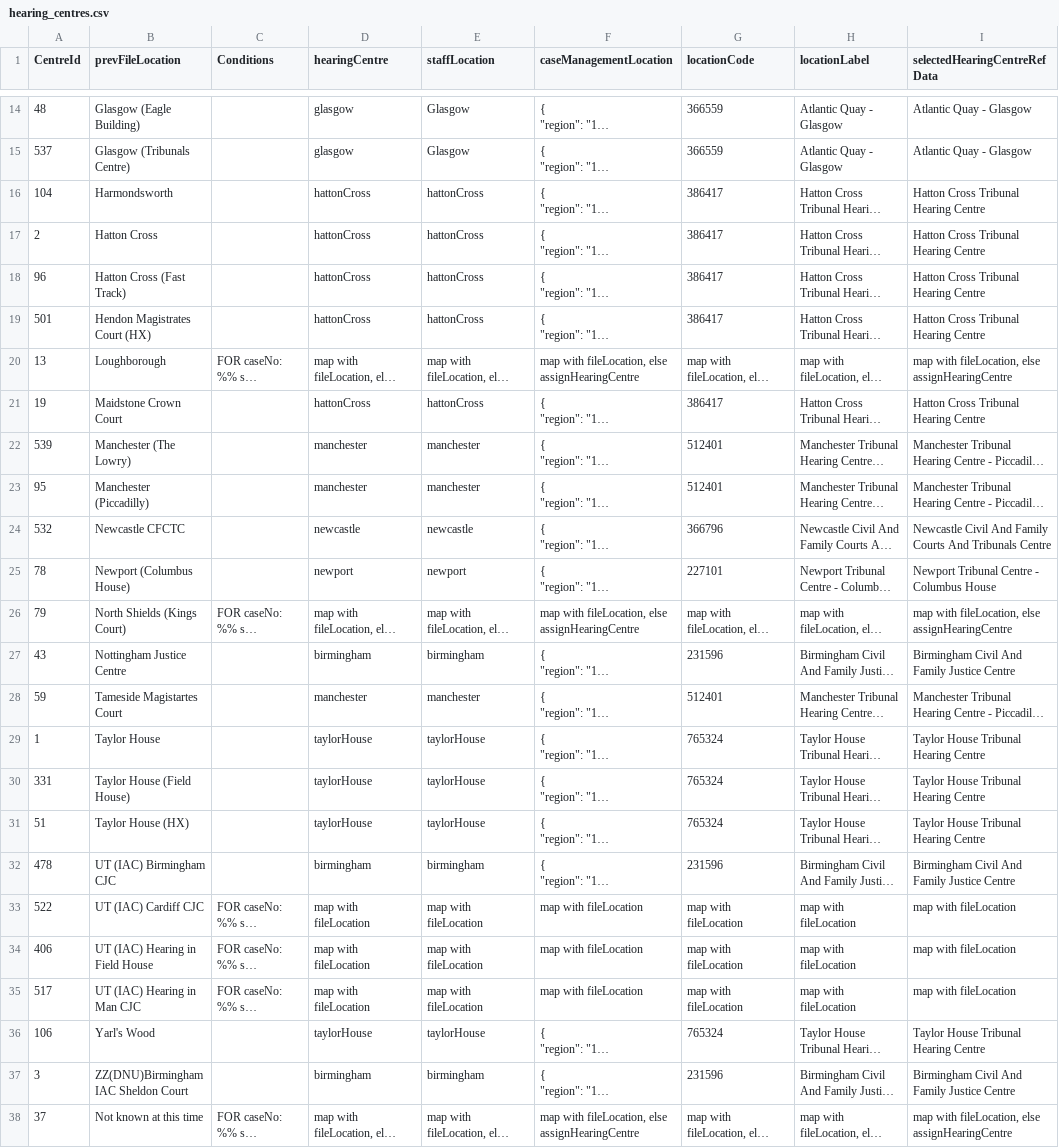
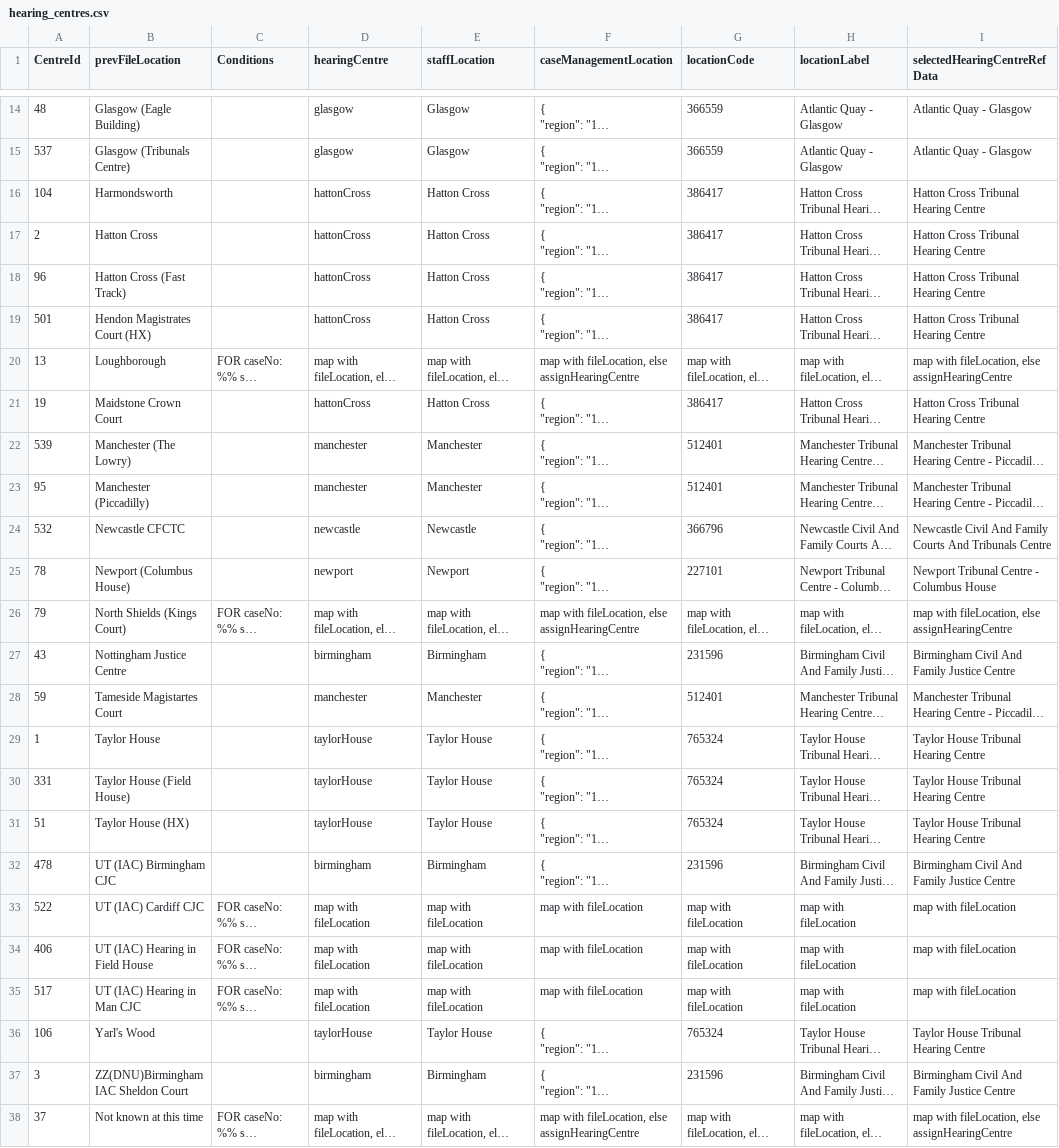
Before and after one commit to hmcts/ARIAMigration-Databrick, a CSV file: ReferenceData/hearing_centres.csv, drawn as a sheet; only a part is shown, gaps mark what is left out; long unchanged cells end in …; the diff covers the shown part only; the diff names each change by its address in the sheet, - before the commit and + after, or states it on an @@ line.

Commit message:
hearingcenter Hotfix

```diff
--- a/ReferenceData/hearing_centres.csv
+++ b/ReferenceData/hearing_centres.csv
-E16:E19 (staffLocation): hattonCross
+E16:E19 (staffLocation): Hatton Cross
-E21 (staffLocation): hattonCross
+E21 (staffLocation): Hatton Cross
-E22:E23 (staffLocation): manchester
+E22:E23 (staffLocation): Manchester
-E24 (staffLocation): newcastle
+E24 (staffLocation): Newcastle
-E25 (staffLocation): newport
+E25 (staffLocation): Newport
-E27 (staffLocation): birmingham
+E27 (staffLocation): Birmingham
-E28 (staffLocation): manchester
+E28 (staffLocation): Manchester
-E29:E31 (staffLocation): taylorHouse
+E29:E31 (staffLocation): Taylor House
-E32 (staffLocation): birmingham
+E32 (staffLocation): Birmingham
-E36 (staffLocation): taylorHouse
+E36 (staffLocation): Taylor House
-E37 (staffLocation): birmingham
+E37 (staffLocation): Birmingham
```
Also changed, not shown: 3 edited cells elsewhere in this file.
